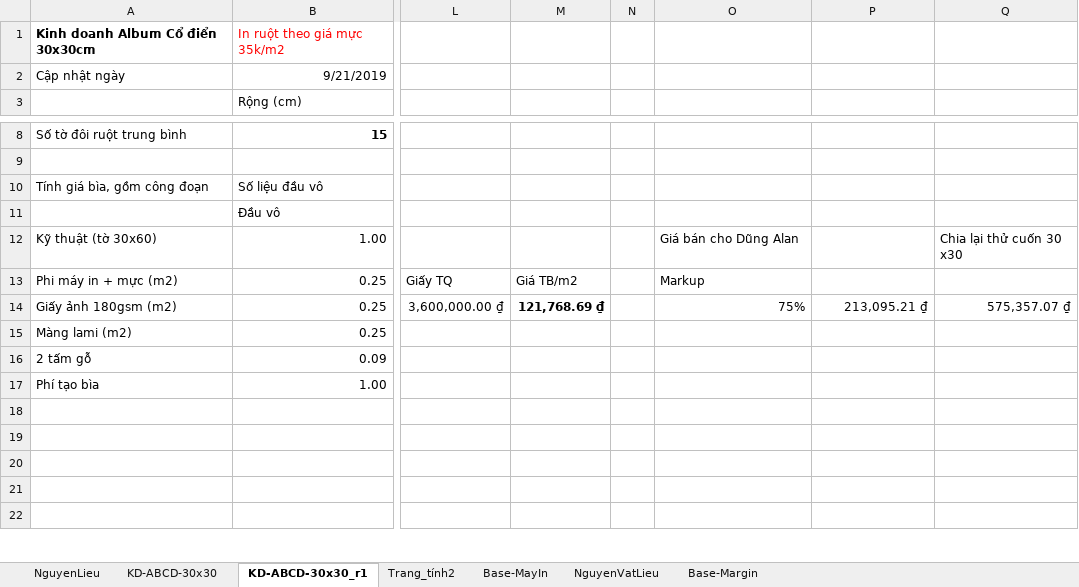
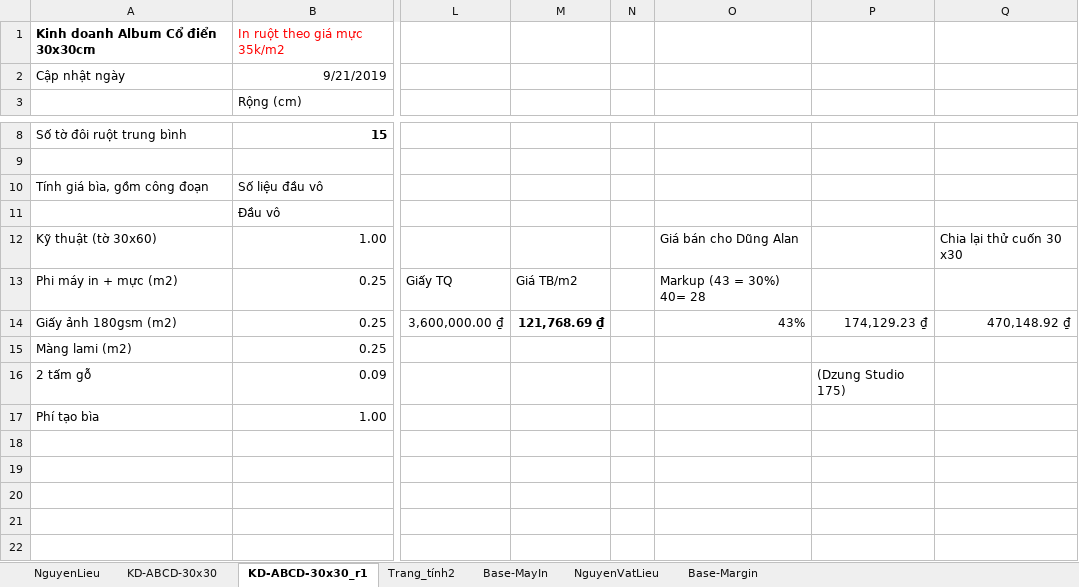
Before and after one commit to DzungHg/Excels-Projects, an Excel workbook: TinhGia_Anh/TinhGia_Anh_R2.xlsm, sheet KD-ABCD-30x30_r1, drawn as a sheet; only a part is shown, gaps mark what is left out; values as stored, in another font and other column widths than the file's, no borders; the diff names each change by its address in the sheet, - before the commit and + after, or states it on an @@ line.

```diff
--- a/TinhGia_Anh/TinhGia_Anh_R2.xlsm (sheet KD-ABCD-30x30_r1)
+++ b/TinhGia_Anh/TinhGia_Anh_R2.xlsm (sheet KD-ABCD-30x30_r1)
-O13: Markup
+O13: Markup (43 = 30%) 40= 28
-O14: 75%
+O14: 43%
-P14: 213,095.21 ₫
+P14: 174,129.23 ₫
-Q14: 575,357.07 ₫
+Q14: 470,148.92 ₫
-P16: (empty)
+P16: (Dzung Studio 175)
```
Also changed, not shown: TinhGia_In/TinhGiaThanhIn_v1-b2.xlsm, 3 other files.
